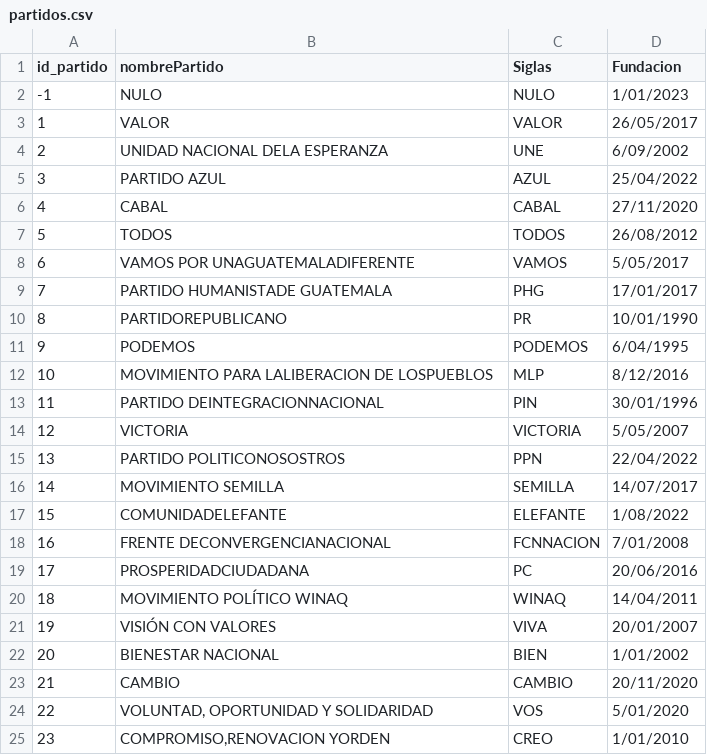
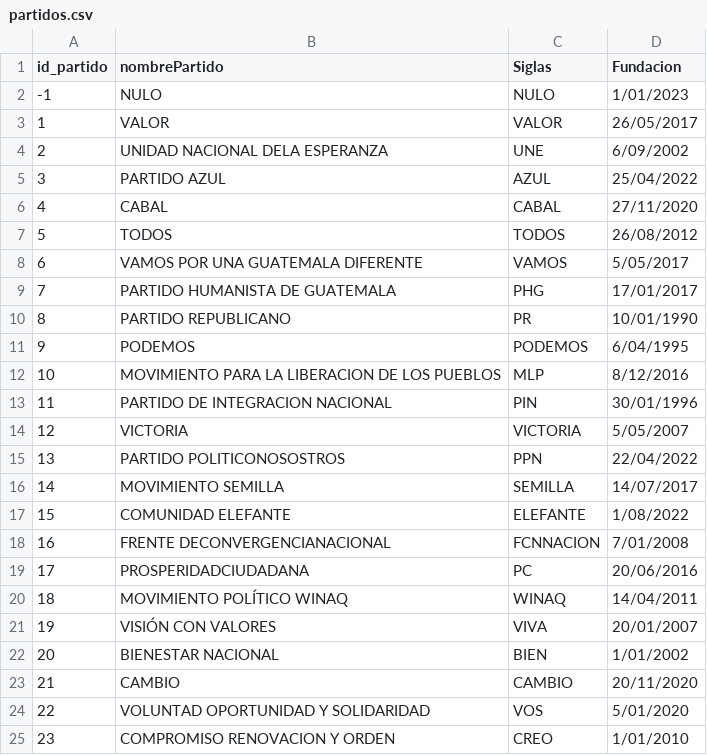
Before and after one commit to joshi-debb/voting_data_management_system, a CSV file: src/data/partidos.csv, drawn as a sheet; the diff names each change by its address in the sheet, - before the commit and + after, or states it on an @@ line.

```diff
--- a/src/data/partidos.csv
+++ b/src/data/partidos.csv
-B8 (nombrePartido): VAMOS POR UNAGUATEMALADIFERENTE
+B8 (nombrePartido): VAMOS POR UNA GUATEMALA DIFERENTE
-B9 (nombrePartido): PARTIDO HUMANISTADE GUATEMALA
+B9 (nombrePartido): PARTIDO HUMANISTA DE GUATEMALA
-B10 (nombrePartido): PARTIDOREPUBLICANO
+B10 (nombrePartido): PARTIDO REPUBLICANO
-B12 (nombrePartido): MOVIMIENTO PARA LALIBERACION DE LOSPUEBLOS
+B12 (nombrePartido): MOVIMIENTO PARA LA LIBERACION DE LOS PUEBLOS
-B13 (nombrePartido): PARTIDO DEINTEGRACIONNACIONAL
+B13 (nombrePartido): PARTIDO DE INTEGRACION NACIONAL
-B17 (nombrePartido): COMUNIDADELEFANTE
+B17 (nombrePartido): COMUNIDAD ELEFANTE
-B24 (nombrePartido): VOLUNTAD, OPORTUNIDAD Y SOLIDARIDAD
+B24 (nombrePartido): VOLUNTAD OPORTUNIDAD Y SOLIDARIDAD
-B25 (nombrePartido): COMPROMISO,RENOVACION YORDEN
+B25 (nombrePartido): COMPROMISO RENOVACION Y ORDEN
```
Also changed, not shown: 6 other files.
